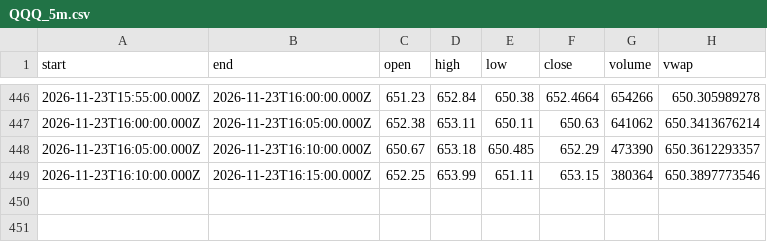
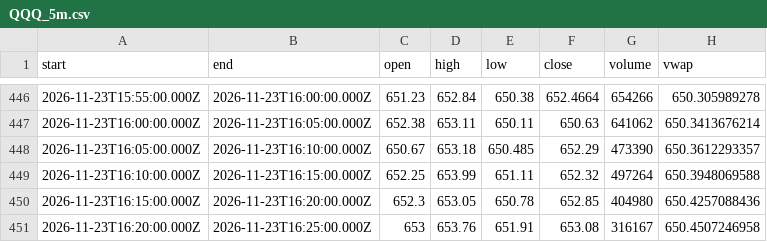
Before and after one commit to karab-commits/trading-desk, a CSV file: bars/QQQ_5m.csv, drawn as a sheet; only a part is shown, gaps mark what is left out.

```diff
--- a/bars/QQQ_5m.csv
+++ b/bars/QQQ_5m.csv
@@ -448,2 +448,4 @@ start,end,open,high,low,close,volume,vwap
 2026-11-23T16:05:00.000Z,2026-11-23T16:10:00.000Z,650.67,653.18,650.485,652.29,473390,650.3612293357
-2026-11-23T16:10:00.000Z,2026-11-23T16:15:00.000Z,652.25,653.99,651.11,653.15,380364,650.3897773546
+2026-11-23T16:10:00.000Z,2026-11-23T16:15:00.000Z,652.25,653.99,651.11,652.32,497264,650.3948069588
+2026-11-23T16:15:00.000Z,2026-11-23T16:20:00.000Z,652.3,653.05,650.78,652.85,404980,650.4257088436
+2026-11-23T16:20:00.000Z,2026-11-23T16:25:00.000Z,653,653.76,651.91,653.08,316167,650.4507246958
```
Also changed, not shown: 4 other files.
